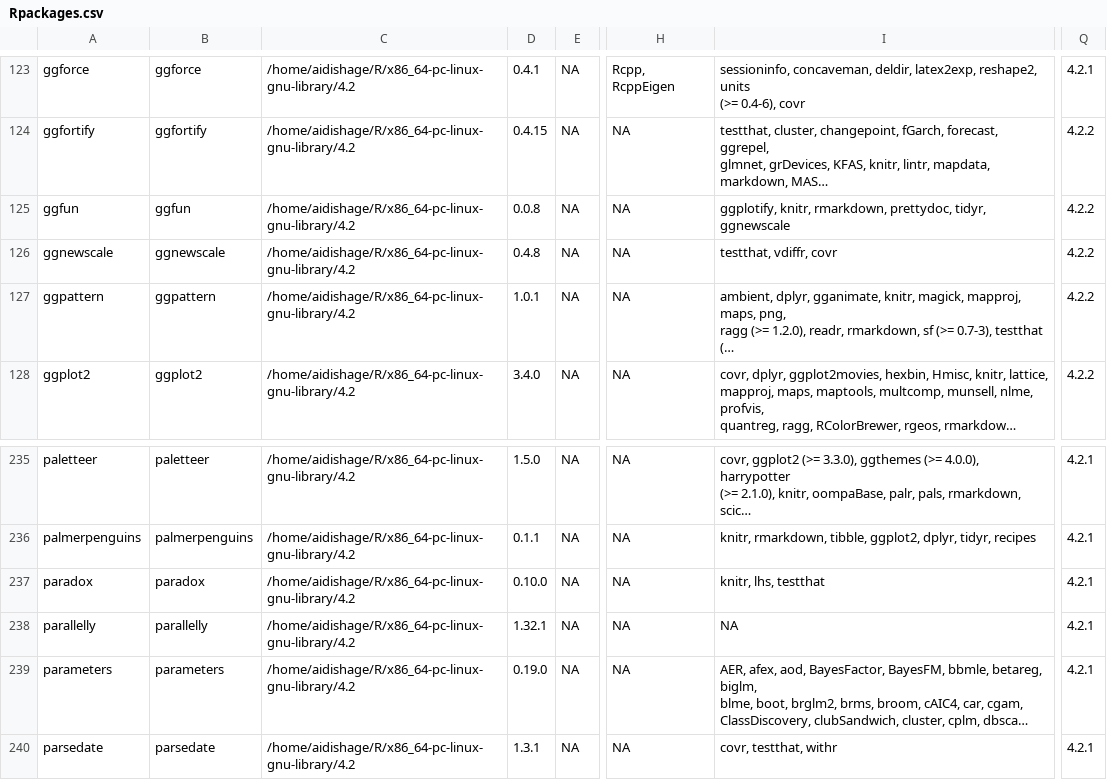
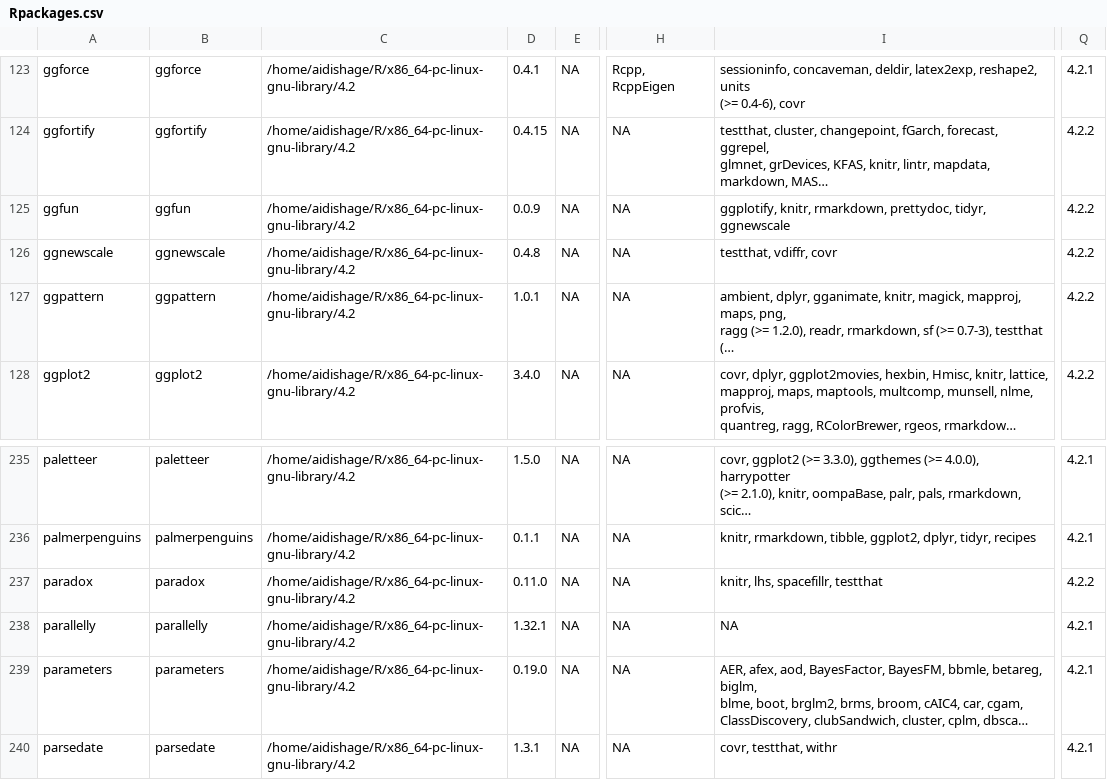
Before and after one commit to Song921012/myenv, a CSV file: Rpackages.csv, drawn as a sheet; only a part is shown, gaps mark what is left out; long unchanged cells end in …; the diff names each change by its address in the sheet, - before the commit and + after, or states it on an @@ line.

```diff
--- a/Rpackages.csv
+++ b/Rpackages.csv
-D125: 0.0.8
+D125: 0.0.9
-D237: 0.10.0
+D237: 0.11.0
-I237: knitr, lhs, testthat
+I237: knitr, lhs, spacefillr, testthat
-Q237: 4.2.1
+Q237: 4.2.2
```
Also changed, not shown: 3 other files.
